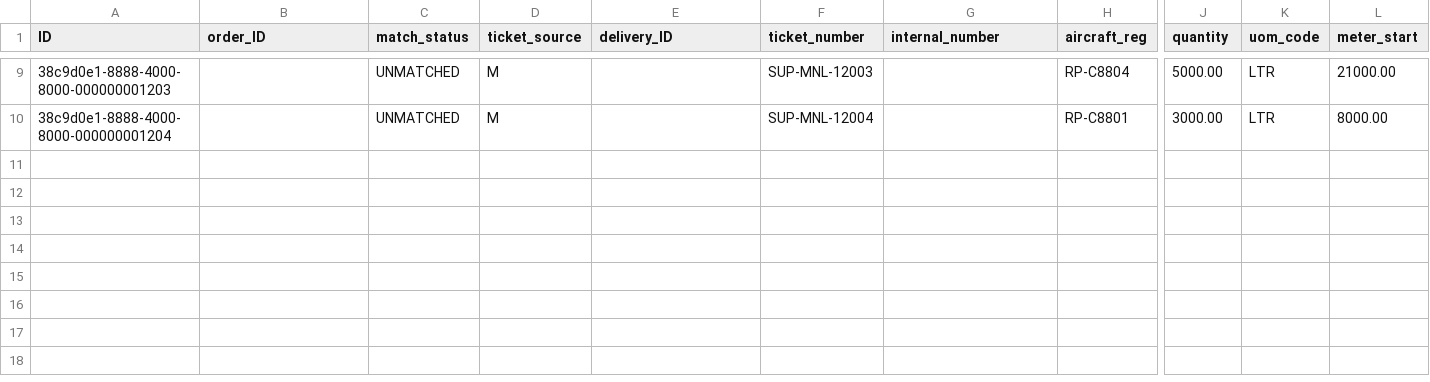
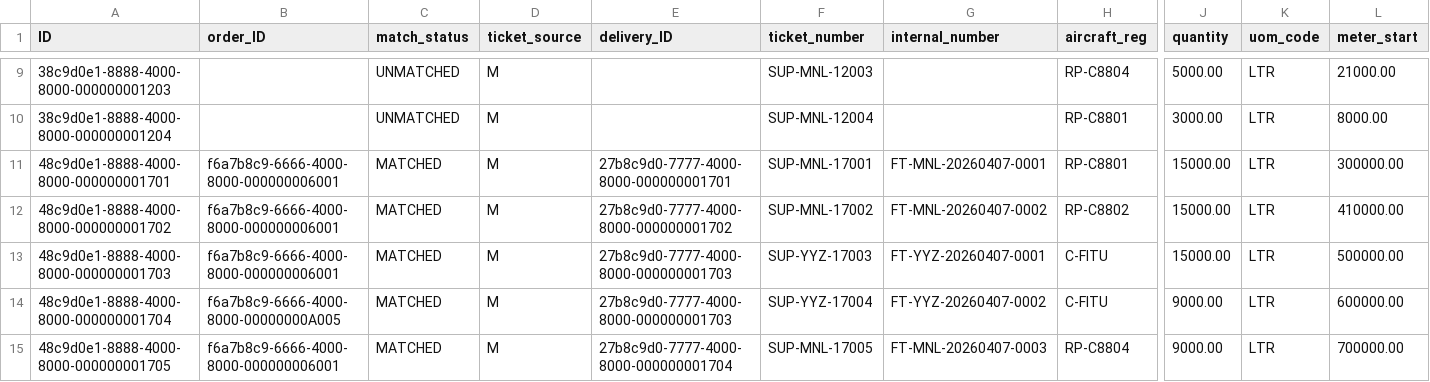
Before and after one commit to kalpesh0304/FuelSphere, a CSV file: db/data/fuelsphere-FUEL_TICKETS.csv, drawn as a sheet; only a part is shown, gaps mark what is left out; rows hold the shown columns only; the diff names each change by its address in the sheet, - before the commit and + after, or states it on an @@ line.

```diff
--- a/db/data/fuelsphere-FUEL_TICKETS.csv
+++ b/db/data/fuelsphere-FUEL_TICKETS.csv
+row 11: 48c9d0e1-8888-4000-8000-000000001701 | f6a7b8c9-6666-4000-8000-000000006001 | MATCHED | M | 27b8c9d0-7777-4000-8000-000000001701 | SUP-MNL-17001 | FT-MNL-20260407-0001 | RP-C8801 | 15000.00 | LTR | 300000.00
+row 12: 48c9d0e1-8888-4000-8000-000000001702 | f6a7b8c9-6666-4000-8000-000000006001 | MATCHED | M | 27b8c9d0-7777-4000-8000-000000001702 | SUP-MNL-17002 | FT-MNL-20260407-0002 | RP-C8802 | 15000.00 | LTR | 410000.00
+row 13: 48c9d0e1-8888-4000-8000-000000001703 | f6a7b8c9-6666-4000-8000-000000006001 | MATCHED | M | 27b8c9d0-7777-4000-8000-000000001703 | SUP-YYZ-17003 | FT-YYZ-20260407-0001 | C-FITU | 15000.00 | LTR | 500000.00
+row 14: 48c9d0e1-8888-4000-8000-000000001704 | f6a7b8c9-6666-4000-8000-00000000A005 | MATCHED | M | 27b8c9d0-7777-4000-8000-000000001703 | SUP-YYZ-17004 | FT-YYZ-20260407-0002 | C-FITU | 9000.00 | LTR | 600000.00
+row 15: 48c9d0e1-8888-4000-8000-000000001705 | f6a7b8c9-6666-4000-8000-000000006001 | MATCHED | M | 27b8c9d0-7777-4000-8000-000000001704 | SUP-MNL-17005 | FT-MNL-20260407-0003 | RP-C8804 | 9000.00 | LTR | 700000.00
```
Also changed, not shown: db/data/fuelsphere-FUEL_DELIVERIES.csv.
